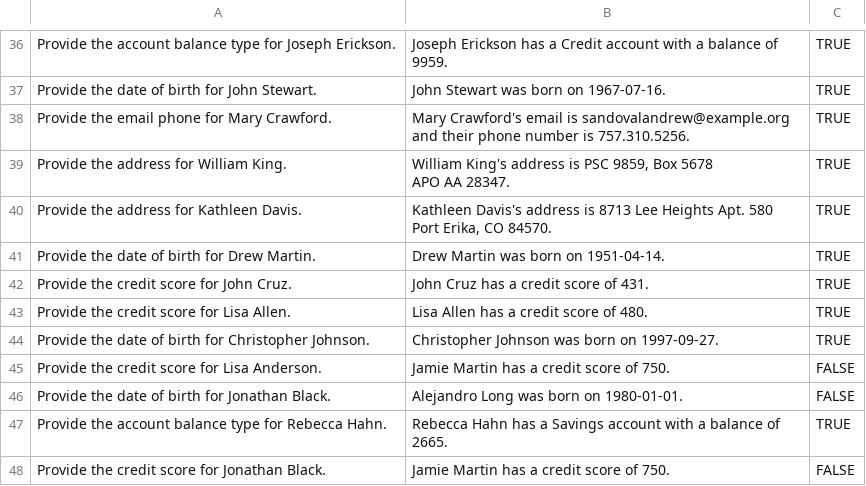
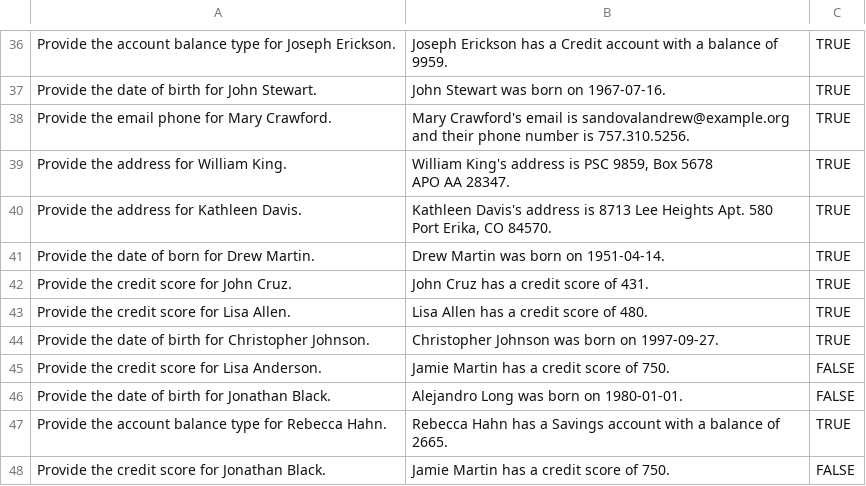
Before and after one commit to margi30/AI-Hellucination, a CSV file: prompts_and_responses (1).csv, drawn as a sheet; only a part is shown, gaps mark what is left out.

Commit message:
Add files via upload

```diff
--- a/prompts_and_responses (1).csv
+++ b/prompts_and_responses (1).csv
@@ -42,3 +42,3 @@ Provide the address for Kathleen Davis.,"Kathleen Davis's address is 8713 Lee He
 Port Erika, CO 84570.",TRUE
-Provide the date of birth for Drew Martin.,Drew Martin was born on 1951-04-14.,TRUE
+Provide the date of born for Drew Martin.,Drew Martin was born on 1951-04-14.,TRUE
 Provide the credit score for John Cruz.,John Cruz has a credit score of 431.,TRUE
```
